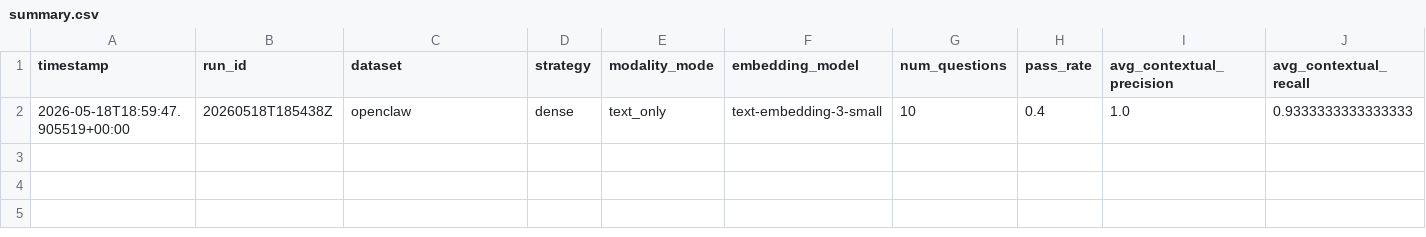
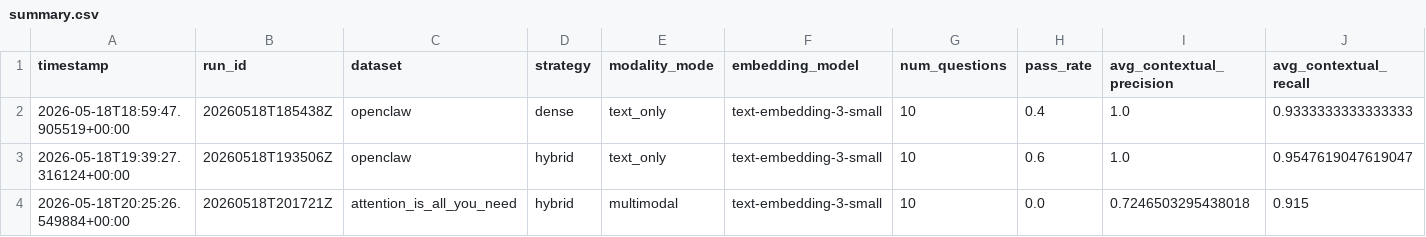
Before and after one commit to ayush-singh314/researchLM, a CSV file: evaluation/reports/summary.csv, drawn as a sheet; only a part is shown; rows hold the shown columns only; the diff names each change by its address in the sheet, - before the commit and + after, or states it on an @@ line.

```diff
--- a/evaluation/reports/summary.csv
+++ b/evaluation/reports/summary.csv
+row 3: 2026-05-18T19:39:27.316124+00:00 | 20260518T193506Z | openclaw | hybrid | text_only | text-embedding-3-small | 10 | 0.6 | 1.0 | 0.9547619047619047
+row 4: 2026-05-18T20:25:26.549884+00:00 | 20260518T201721Z | attention_is_all_you_need | hybrid | multimodal | text-embedding-3-small | 10 | 0.0 | 0.7246503295438018 | 0.915
```
Also changed, not shown: 21 other files.
